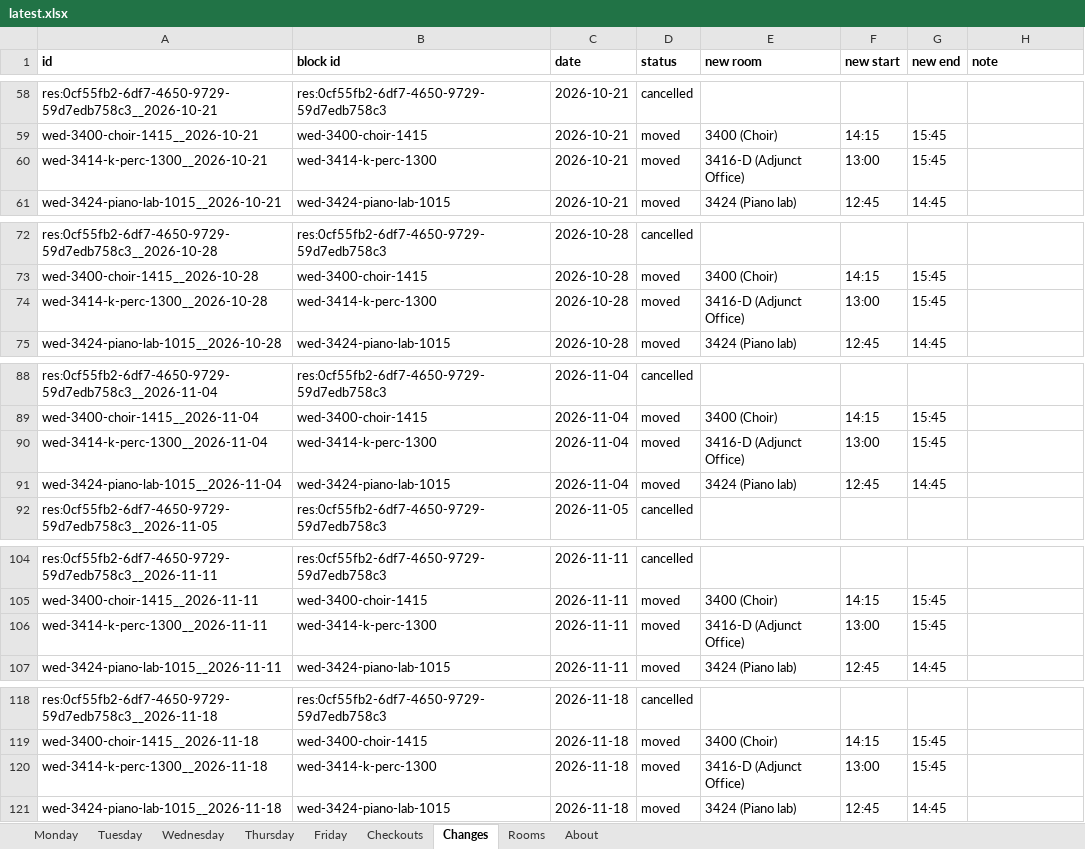
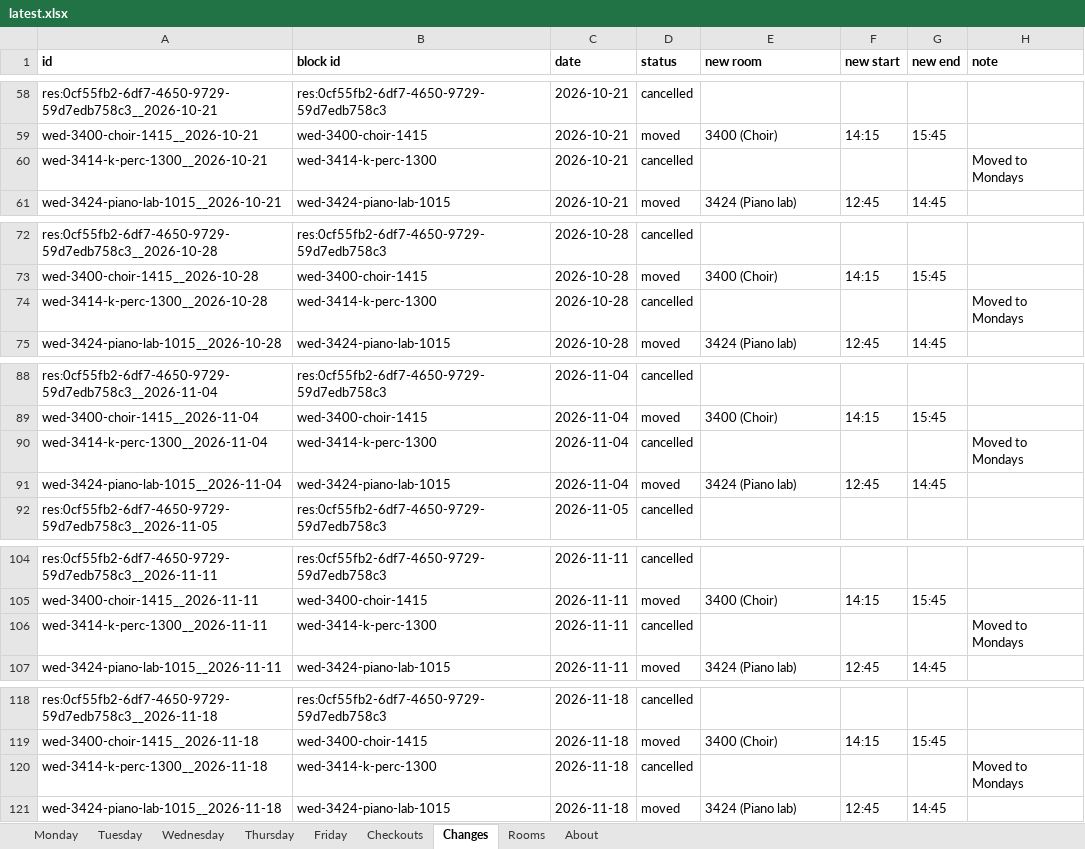
Before and after one commit to Cusco-and-Karma/LAPC-Music-Room-Checkout, an Excel workbook: backups/latest.xlsx, sheet Changes, drawn as a sheet; only a part is shown, gaps mark what is left out; values as stored, in another font and other column widths than the file's, no borders; the diff covers the shown part only; the diff names each change by its address in the sheet, - before the commit and + after, or states it on an @@ line.

```diff
--- a/backups/latest.xlsx (sheet Changes)
+++ b/backups/latest.xlsx (sheet Changes)
-D60 (status): moved
+D60 (status): cancelled
-E60 (new room): 3416-D (Adjunct Office)
+E60 (new room): (empty)
-F60 (new start): 13:00
+F60 (new start): (empty)
-G60 (new end): 15:45
+G60 (new end): (empty)
-H60 (note): (empty)
+H60 (note): Moved to Mondays
-D74 (status): moved
+D74 (status): cancelled
-E74 (new room): 3416-D (Adjunct Office)
+E74 (new room): (empty)
-F74 (new start): 13:00
+F74 (new start): (empty)
-G74 (new end): 15:45
+G74 (new end): (empty)
-H74 (note): (empty)
+H74 (note): Moved to Mondays
-D90 (status): moved
+D90 (status): cancelled
-E90 (new room): 3416-D (Adjunct Office)
+E90 (new room): (empty)
-F90 (new start): 13:00
+F90 (new start): (empty)
-G90 (new end): 15:45
+G90 (new end): (empty)
-H90 (note): (empty)
+H90 (note): Moved to Mondays
-D106 (status): moved
+D106 (status): cancelled
-E106 (new room): 3416-D (Adjunct Office)
+E106 (new room): (empty)
-F106 (new start): 13:00
+F106 (new start): (empty)
-G106 (new end): 15:45
+G106 (new end): (empty)
-H106 (note): (empty)
+H106 (note): Moved to Mondays
-D120 (status): moved
+D120 (status): cancelled
-E120 (new room): 3416-D (Adjunct Office)
+E120 (new room): (empty)
-F120 (new start): 13:00
+F120 (new start): (empty)
-G120 (new end): 15:45
+G120 (new end): (empty)
-H120 (note): (empty)
+H120 (note): Moved to Mondays
```
Also changed, not shown: 20 edited cells elsewhere in this sheet, sheet Checkouts, sheet About, 2 other files.
